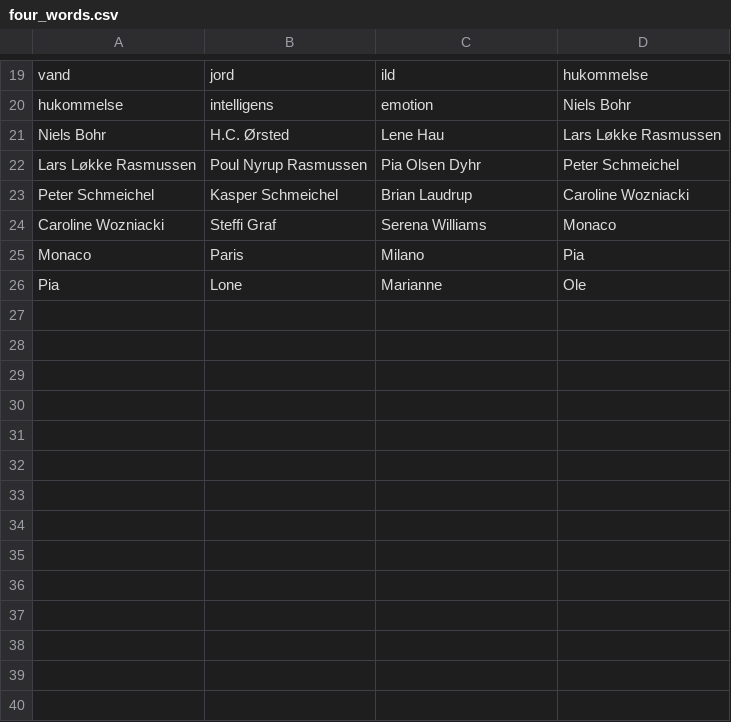
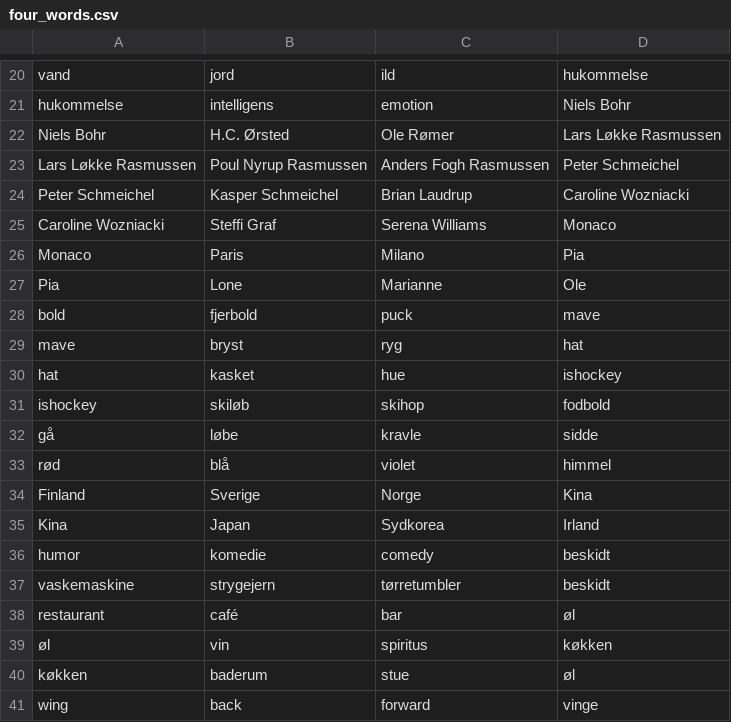
Before and after one commit to fnielsen/dasem, a CSV file: dasem/data/four_words.csv, drawn as a sheet; only a part is shown, gaps mark what is left out; the diff covers the shown part only.

Commit message:
Add rows

```diff
--- a/dasem/data/four_words.csv
+++ b/dasem/data/four_words.csv
@@ -20,4 +21,4 @@ vand,jord,ild,hukommelse
 hukommelse,intelligens,emotion,Niels Bohr
-Niels Bohr,H.C. Ørsted,Lene Hau,Lars Løkke Rasmussen
-Lars Løkke Rasmussen,Poul Nyrup Rasmussen,Pia Olsen Dyhr,Peter Schmeichel
+Niels Bohr,H.C. Ørsted,Ole Rømer,Lars Løkke Rasmussen
+Lars Løkke Rasmussen,Poul Nyrup Rasmussen,Anders Fogh Rasmussen,Peter Schmeichel
 Peter Schmeichel,Kasper Schmeichel,Brian Laudrup,Caroline Wozniacki
@@ -26 +27,15 @@ Monaco,Paris,Milano,Pia
 Pia,Lone,Marianne,Ole
+bold,fjerbold,puck,mave
+mave,bryst,ryg,hat
+hat,kasket,hue,ishockey
+ishockey,skiløb,skihop,fodbold
+gå,løbe,kravle,sidde
+rød,blå,violet,himmel
+Finland,Sverige,Norge,Kina
+Kina,Japan,Sydkorea,Irland
+humor,komedie,comedy,beskidt
+vaskemaskine,strygejern,tørretumbler,beskidt
+restaurant,café,bar,øl
+øl,vin,spiritus,køkken
+køkken,baderum,stue,øl
+wing,back,forward,vinge
```
Also changed, not shown: 11 added rows elsewhere in this file.
